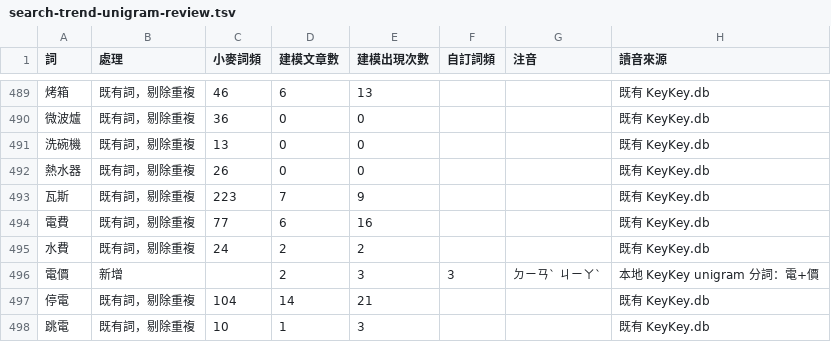
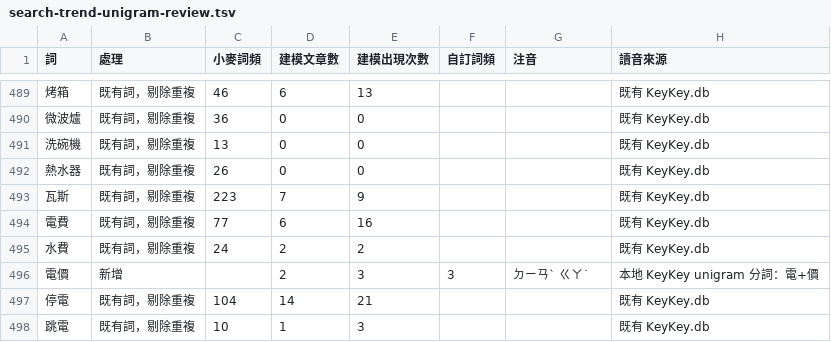
Before and after one commit to polobread/KeyKey, a TSV file: DataSource/AISyntheticBigram/search-trend-unigram-review.tsv, drawn as a sheet; only a part is shown, gaps mark what is left out; the diff covers the shown part only.

```diff
--- a/DataSource/AISyntheticBigram/search-trend-unigram-review.tsv
+++ b/DataSource/AISyntheticBigram/search-trend-unigram-review.tsv
@@ -495,3 +495,3 @@
 水費	既有詞，剔除重複	24	2	2			既有 KeyKey.db
-電價	新增		2	3	3	ㄉㄧㄢˋ ㄐㄧㄚˋ	本地 KeyKey unigram 分詞：電+價
+電價	新增		2	3	3	ㄉㄧㄢˋ ㄍㄚ˙	本地 KeyKey unigram 分詞：電+價
 停電	既有詞，剔除重複	104	14	21			既有 KeyKey.db
```
Also changed, not shown: 5 edited cells elsewhere in this file, DataSource/AISyntheticBigram/common-phrase-unigram.tsv, DataSource/AISyntheticBigram/rebuild-review/search-trend-unigram.tsv, 30 other files.
